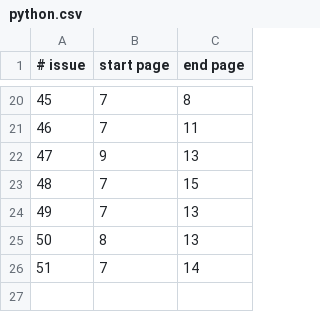
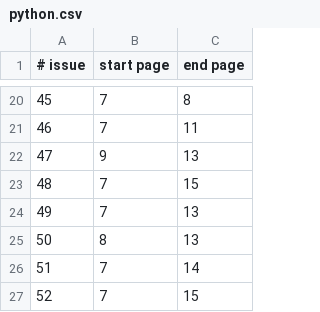
Before and after one commit to jabbalaci/Full-Circle-Magazine-Series, a CSV file: python.csv, drawn as a sheet; only a part is shown, gaps mark what is left out; the diff names each change by its address in the sheet, - before the commit and + after, or states it on an @@ line.

Commit message:
issue #52 added

```diff
--- a/python.csv
+++ b/python.csv
+row 27: 52 | 7 | 15
```
Also changed, not shown: 2 other files.
